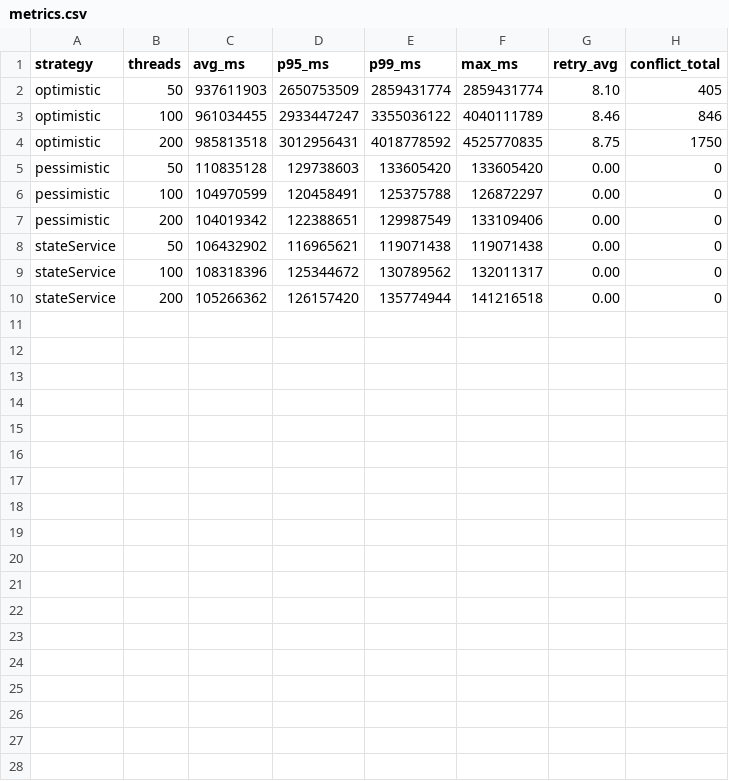
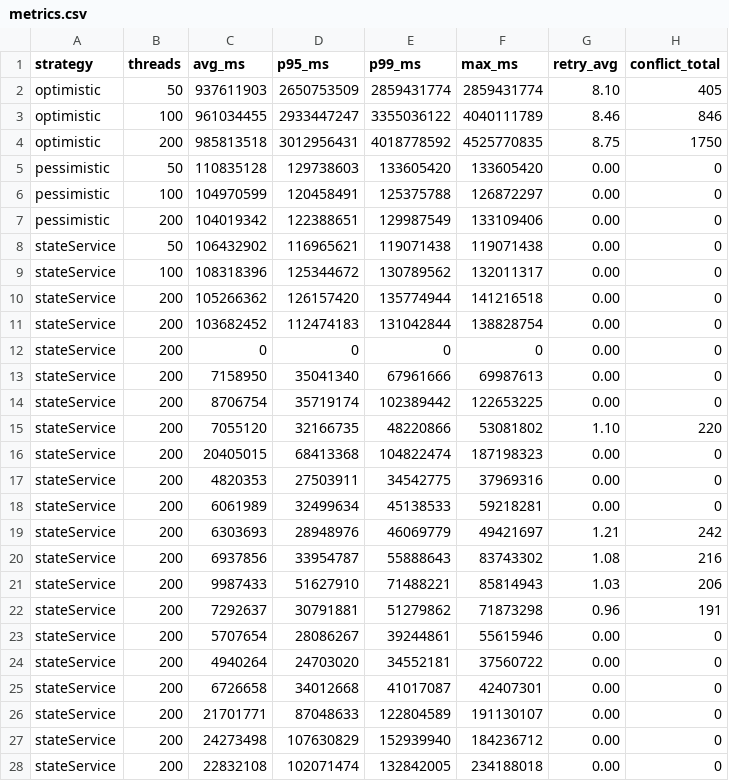
Before and after one commit to khseo05/Concurrent-Control-Strategy-Comparison-Experiment-Project, a CSV file: metrics.csv, drawn as a sheet; the diff names each change by its address in the sheet, - before the commit and + after, or states it on an @@ line.

```diff
--- a/metrics.csv
+++ b/metrics.csv
+row 11: stateService | 200 | 103682452 | 112474183 | 131042844 | 138828754 | 0.00 | 0
+row 12: stateService | 200 | 0 | 0 | 0 | 0 | 0.00 | 0
+row 13: stateService | 200 | 7158950 | 35041340 | 67961666 | 69987613 | 0.00 | 0
+row 14: stateService | 200 | 8706754 | 35719174 | 102389442 | 122653225 | 0.00 | 0
+row 15: stateService | 200 | 7055120 | 32166735 | 48220866 | 53081802 | 1.10 | 220
+row 16: stateService | 200 | 20405015 | 68413368 | 104822474 | 187198323 | 0.00 | 0
+row 17: stateService | 200 | 4820353 | 27503911 | 34542775 | 37969316 | 0.00 | 0
+row 18: stateService | 200 | 6061989 | 32499634 | 45138533 | 59218281 | 0.00 | 0
+row 19: stateService | 200 | 6303693 | 28948976 | 46069779 | 49421697 | 1.21 | 242
+row 20: stateService | 200 | 6937856 | 33954787 | 55888643 | 83743302 | 1.08 | 216
+row 21: stateService | 200 | 9987433 | 51627910 | 71488221 | 85814943 | 1.03 | 206
+row 22: stateService | 200 | 7292637 | 30791881 | 51279862 | 71873298 | 0.96 | 191
+row 23: stateService | 200 | 5707654 | 28086267 | 39244861 | 55615946 | 0.00 | 0
+row 24: stateService | 200 | 4940264 | 24703020 | 34552181 | 37560722 | 0.00 | 0
+row 25: stateService | 200 | 6726658 | 34012668 | 41017087 | 42407301 | 0.00 | 0
+row 26: stateService | 200 | 21701771 | 87048633 | 122804589 | 191130107 | 0.00 | 0
+row 27: stateService | 200 | 24273498 | 107630829 | 152939940 | 184236712 | 0.00 | 0
+row 28: stateService | 200 | 22832108 | 102071474 | 132842005 | 234188018 | 0.00 | 0
```
Also changed, not shown: 20 other files.
